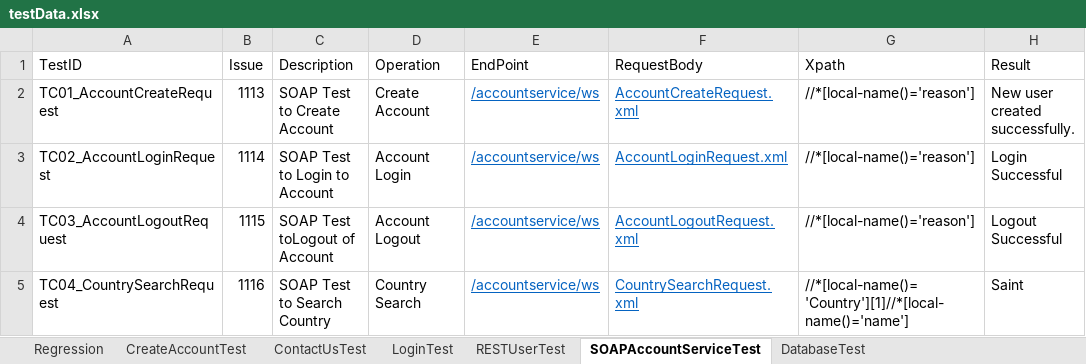
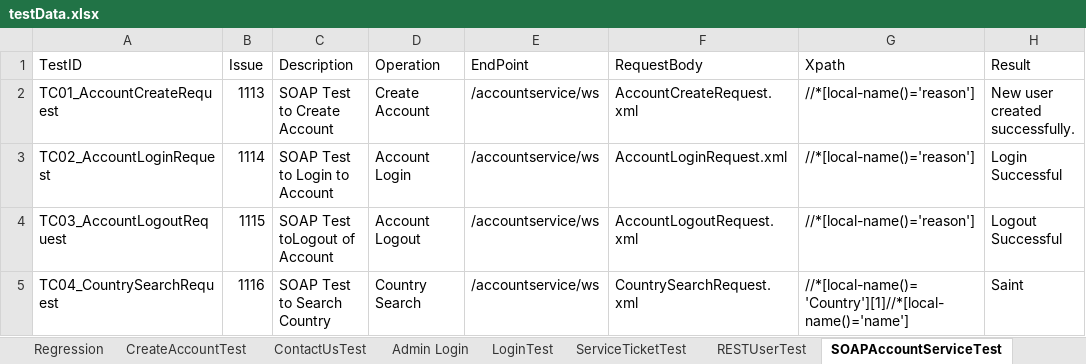
Before and after one commit to trigitaltech/nipige_qa_automation, an Excel workbook: src/resources/data/testData.xlsx, sheet SOAPAccountServiceTest, drawn as a sheet; values as stored, in another font and other column widths than the file's, no borders; the diff names each change by its address in the sheet, - before the commit and + after, or states it on an @@ line.

Commit message:
"Added admin flow in excel data

```diff
--- a/src/resources/data/testData.xlsx (sheet SOAPAccountServiceTest)
+++ b/src/resources/data/testData.xlsx (sheet SOAPAccountServiceTest)
+sheet tab: Admin Login
+sheet tab: ServiceTicketTest
@@ E2:F5 underline: on → off, text colour: #0563C1 → black @@
```
Also changed, not shown: sheet LoginTest, sheet RESTUserTest, sheet Regression, sheet ContactUsTest, sheet CreateAccountTest.
